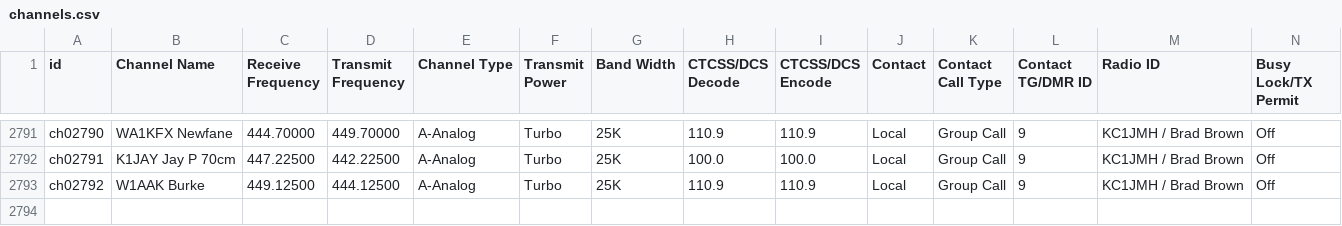
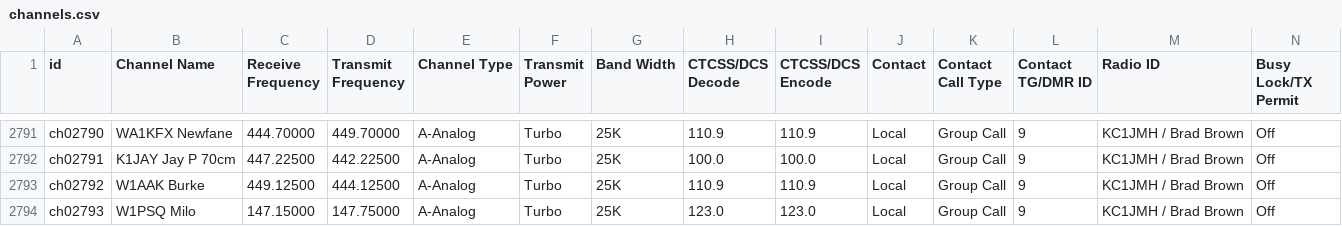
Before and after one commit to bradbrownjr/anytone-codeplug, a CSV file: data/channels.csv, drawn as a sheet; only a part is shown, gaps mark what is left out; rows hold the shown columns only; the diff names each change by its address in the sheet, - before the commit and + after, or states it on an @@ line.

```diff
--- a/data/channels.csv
+++ b/data/channels.csv
+row 2794: ch02793 | W1PSQ Milo | 147.15000 | 147.75000 | A-Analog | Turbo | 25K | 123.0 | 123.0 | Local | Group Call | 9 | KC1JMH / Brad Brown | Off
```
Also changed, not shown: data/zone_members.csv, exports/d878uv/Zone.CSV, 2 other files.
